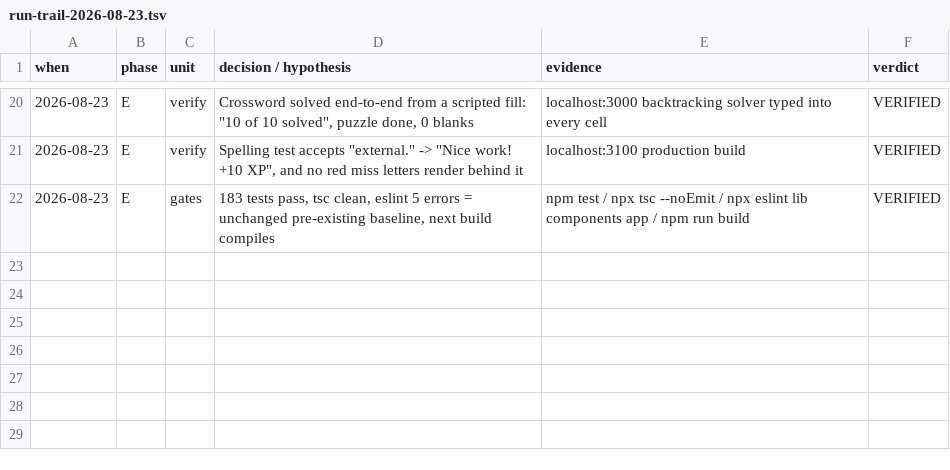
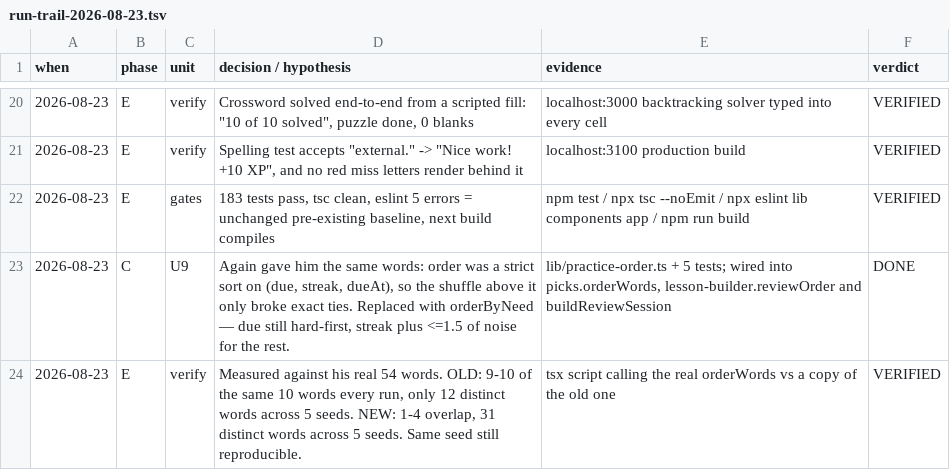
Before and after one commit to Mbareck21/Edu-app, a TSV file: docs/run-trail-2026-08-23.tsv, drawn as a sheet; only a part is shown, gaps mark what is left out.

```diff
--- a/docs/run-trail-2026-08-23.tsv
+++ b/docs/run-trail-2026-08-23.tsv
@@ -22 +22,3 @@ when	phase	unit	decision / hypothesis	evidence	verdict
 2026-08-23	E	gates	183 tests pass, tsc clean, eslint 5 errors = unchanged pre-existing baseline, next build compiles	npm test / npx tsc --noEmit / npx eslint lib components app / npm run build	VERIFIED
+2026-08-23	C	U9	"Again" gave him the same words: order was a strict sort on (due, streak, dueAt), so the shuffle above it only broke exact ties. Replaced with orderByNeed — due still hard-first, streak plus <=1.5 of noise for the rest.	lib/practice-order.ts + 5 tests; wired into picks.orderWords, lesson-builder.reviewOrder and buildReviewSession	DONE
+2026-08-23	E	verify	Measured against his real 54 words. OLD: 9-10 of the same 10 words every run, only 12 distinct words across 5 seeds. NEW: 1-4 overlap, 31 distinct words across 5 seeds. Same seed still reproducible.	tsx script calling the real orderWords vs a copy of the old one	VERIFIED
```
Also changed, not shown: 4 other files.
